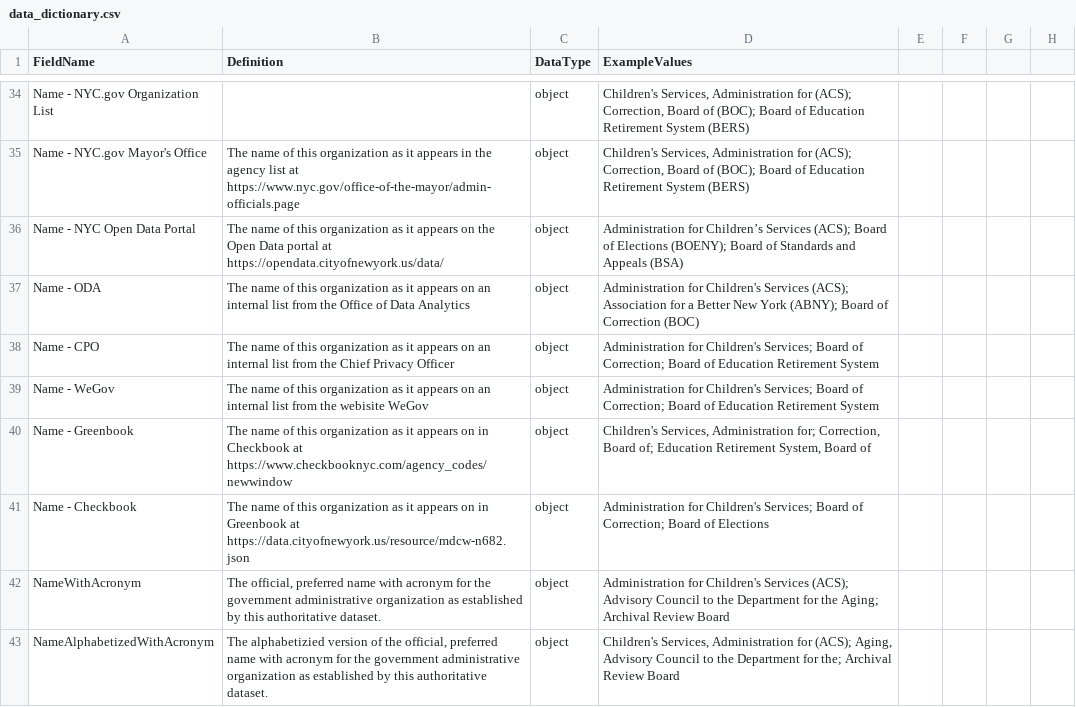
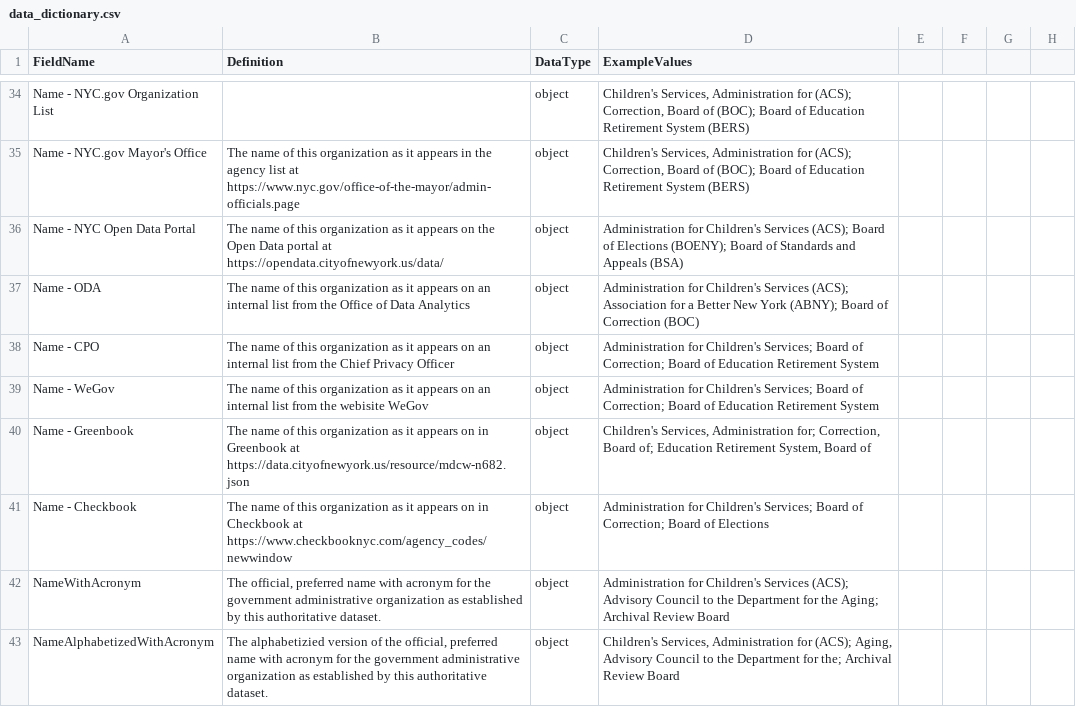
Before and after one commit to MODA-NYC/Agency-Name-Project, a CSV file: docs/data_dictionary.csv, drawn as a sheet; only a part is shown, gaps mark what is left out; the diff covers the shown part only; the diff names each change by its address in the sheet, - before the commit and + after, or states it on an @@ line.

Commit message:
Add NYC.gov Agency Directory flag and update borough presidents' URLs

```diff
--- a/docs/data_dictionary.csv
+++ b/docs/data_dictionary.csv
-D36 (ExampleValues): Administration for Children’s Services (ACS);…
+D36 (ExampleValues): Administration for Children's Services (ACS);…
-B40 (Definition): …on in Checkbook at https://www.checkbooknyc.com/agency_codes/newwindow
+B40 (Definition): …on in Greenbook at https://data.cityofnewyork.us/resource/mdcw-n682.json
-B41 (Definition): …on in Greenbook at https://data.cityofnewyork.us/resource/mdcw-n682.json
+B41 (Definition): …on in Checkbook at https://www.checkbooknyc.com/agency_codes/newwindow
```
Also changed, not shown: 5 added rows and 2 edited cells elsewhere in this file, data/exports/full_dataset.csv, data/manual_overrides.csv, 3 other files.
